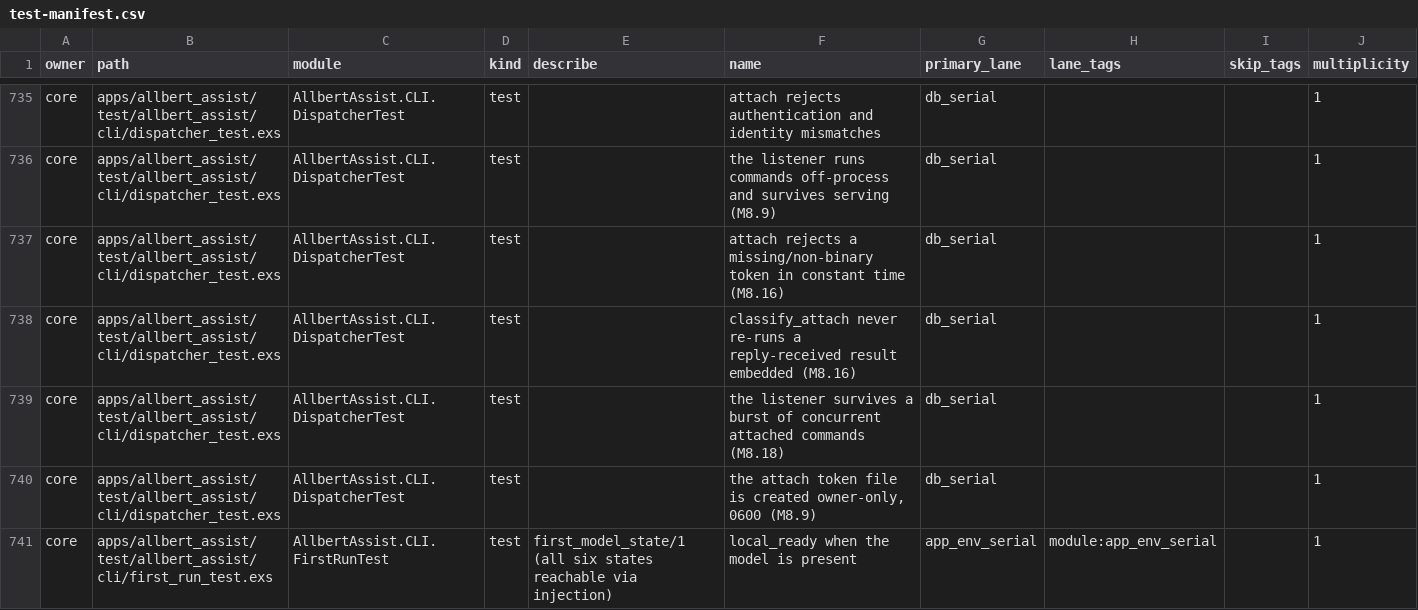
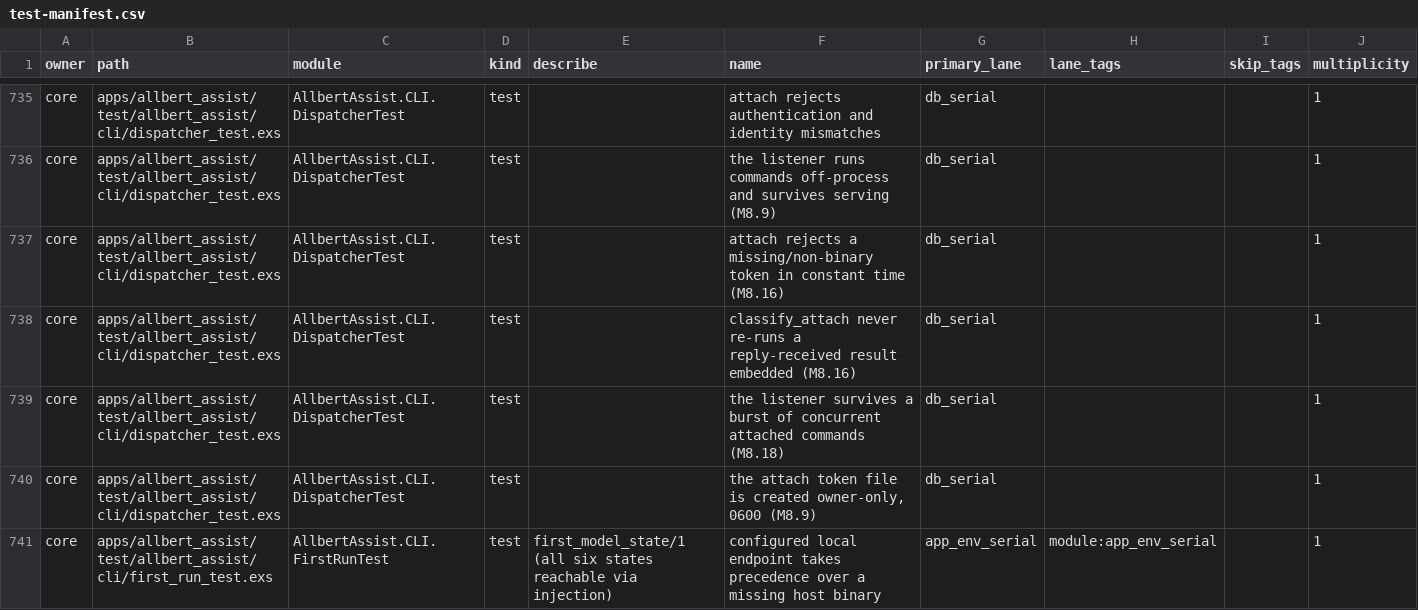
Before and after one commit to lexlapax/allbert-assist, a CSV file: docs/validation/test-manifest.csv, drawn as a sheet; only a part is shown, gaps mark what is left out; the shorter side is filled out with more unchanged rows; the diff covers the shown part only.

```diff
--- a/docs/validation/test-manifest.csv
+++ b/docs/validation/test-manifest.csv
@@ -740 +740,2 @@
 "core","apps/allbert_assist/test/allbert_assist/cli/dispatcher_test.exs","AllbertAssist.CLI.DispatcherTest","test","","the attach token file is created owner-only, 0600 (M8.9)","db_serial","","","1"
+"core","apps/allbert_assist/test/allbert_assist/cli/first_run_test.exs","AllbertAssist.CLI.FirstRunTest","test","first_model_state/1 (all six states reachable via injection)","configured local endpoint takes precedence over a missing host binary","app_env_serial","module:app_env_serial","","1"
```
Also changed, not shown: 4 added rows and 1 edited cell elsewhere in this file, 19 other files.
